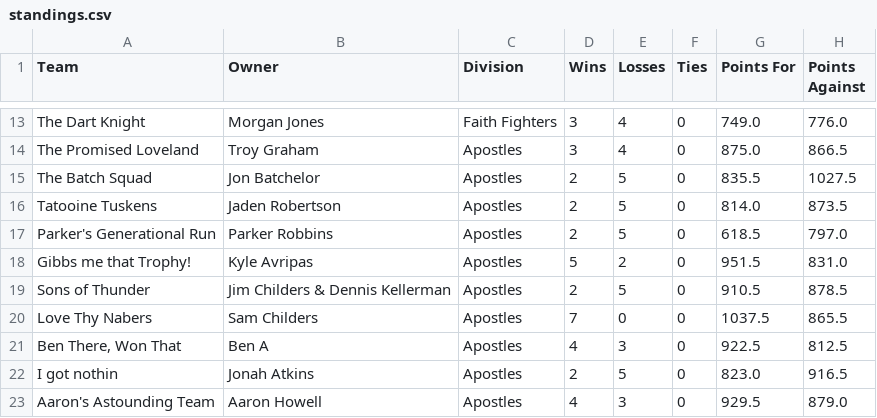
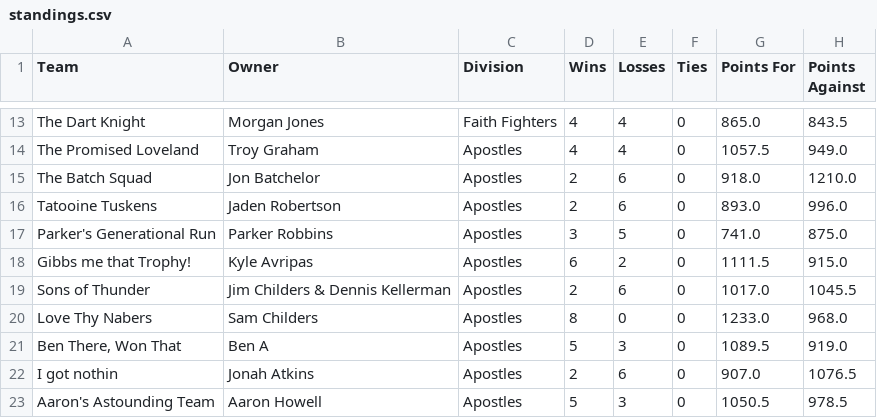
Before and after one commit to Lhclarkkent/mens-league-standings, a CSV file: standings.csv, drawn as a sheet; only a part is shown, gaps mark what is left out; the diff covers the shown part only; the diff names each change by its address in the sheet, - before the commit and + after, or states it on an @@ line.

```diff
--- a/standings.csv
+++ b/standings.csv
-D13:D14 (Wins): 3
+D13:D14 (Wins): 4
-G13 (Points For): 749.0
+G13 (Points For): 865.0
-H13 (Points Against): 776.0
+H13 (Points Against): 843.5
-G14 (Points For): 875.0
+G14 (Points For): 1057.5
-H14 (Points Against): 866.5
+H14 (Points Against): 949.0
-E15:E16 (Losses): 5
+E15:E16 (Losses): 6
-G15 (Points For): 835.5
+G15 (Points For): 918.0
-H15 (Points Against): 1027.5
+H15 (Points Against): 1210.0
-G16 (Points For): 814.0
+G16 (Points For): 893.0
-H16 (Points Against): 873.5
+H16 (Points Against): 996.0
-D17 (Wins): 2
+D17 (Wins): 3
-G17 (Points For): 618.5
+G17 (Points For): 741.0
-H17 (Points Against): 797.0
+H17 (Points Against): 875.0
-D18 (Wins): 5
+D18 (Wins): 6
-G18 (Points For): 951.5
+G18 (Points For): 1111.5
-H18 (Points Against): 831.0
+H18 (Points Against): 915.0
-E19 (Losses): 5
+E19 (Losses): 6
-G19 (Points For): 910.5
+G19 (Points For): 1017.0
-H19 (Points Against): 878.5
+H19 (Points Against): 1045.5
-D20 (Wins): 7
+D20 (Wins): 8
-G20 (Points For): 1037.5
+G20 (Points For): 1233.0
-H20 (Points Against): 865.5
+H20 (Points Against): 968.0
-D21 (Wins): 4
+D21 (Wins): 5
-G21 (Points For): 922.5
+G21 (Points For): 1089.5
-H21 (Points Against): 812.5
+H21 (Points Against): 919.0
-E22 (Losses): 5
+E22 (Losses): 6
-G22 (Points For): 823.0
+G22 (Points For): 907.0
-H22 (Points Against): 916.5
+H22 (Points Against): 1076.5
-D23 (Wins): 4
+D23 (Wins): 5
-G23 (Points For): 929.5
+G23 (Points For): 1050.5
-H23 (Points Against): 879.0
+H23 (Points Against): 978.5
```
Also changed, not shown: 75 edited cells elsewhere in this file.
